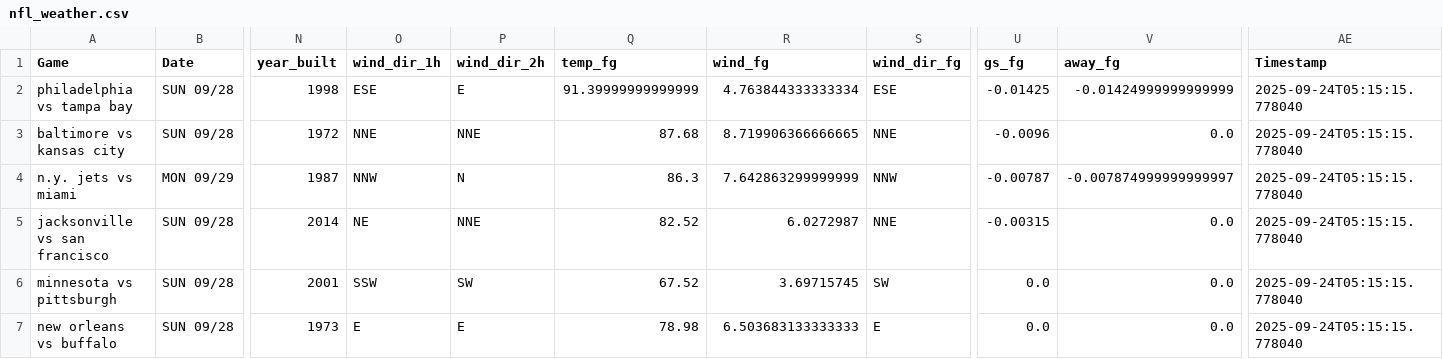
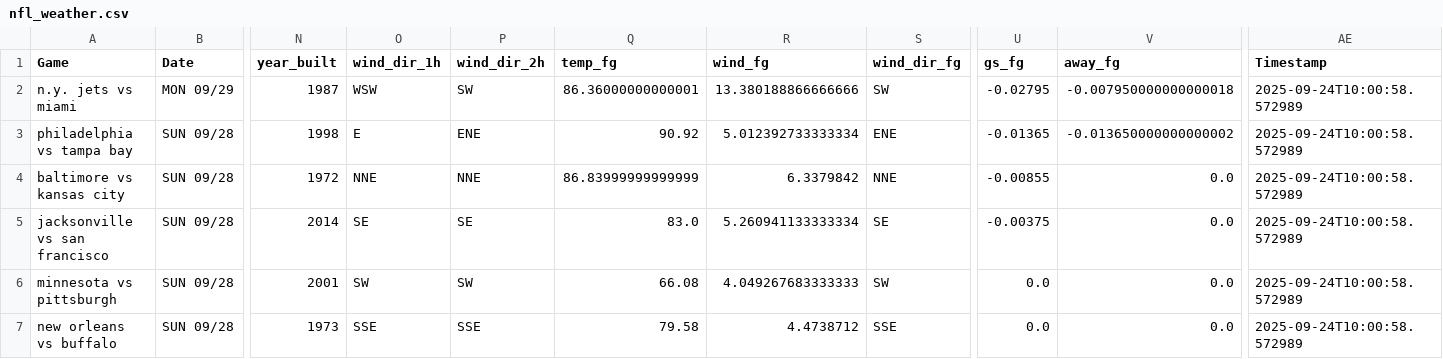
Before and after one commit to mslade50/football_weather, a CSV file: nfl_weather.csv, drawn as a sheet; only a part is shown, gaps mark what is left out; removed rows and columns are numbered as before the commit, all else as after; rows hold the shown columns only; the diff covers the shown part only; the diff names each change by its address in the sheet, - before the commit and + after, or states it on an @@ line.

Commit message:
Update nfl_weather.csv with Timestamp 2025-09-24T10:00:58.572989

```diff
--- a/nfl_weather.csv
+++ b/nfl_weather.csv
+row 2: n.y. jets vs miami | MON 09/29 | 1987 | WSW | SW | 86.36000000000001 | 13.380188866666666 | SW | -0.02795 | -0.007950000000000018 | 2025-09-24T10:00:58.572989
-O3 (wind_dir_1h): ESE
+O3 (wind_dir_1h): E
-P3 (wind_dir_2h): E
+P3 (wind_dir_2h): ENE
-Q3 (temp_fg): 91.39999999999999
+Q3 (temp_fg): 90.92
-R3 (wind_fg): 4.763844333333334
+R3 (wind_fg): 5.012392733333334
-S3 (wind_dir_fg): ESE
+S3 (wind_dir_fg): ENE
-U3 (gs_fg): -0.01425
+U3 (gs_fg): -0.01365
-V3 (away_fg): -0.01424999999999999
+V3 (away_fg): -0.013650000000000002
-AE3:AE4 (Timestamp): 2025-09-24T05:15:15.778040
+AE3:AE4 (Timestamp): 2025-09-24T10:00:58.572989
-Q4 (temp_fg): 87.68
+Q4 (temp_fg): 86.83999999999999
-R4 (wind_fg): 8.719906366666665
+R4 (wind_fg): 6.3379842
-U4 (gs_fg): -0.0096
+U4 (gs_fg): -0.00855
-row 4: n.y. jets vs miami | MON 09/29 | 1987 | NNW | N | 86.3 | 7.642863299999999 | NNW | -0.00787 | -0.007874999999999997 | 2025-09-24T05:15:15.778040
-O5 (wind_dir_1h): NE
+O5 (wind_dir_1h): SE
-P5 (wind_dir_2h): NNE
+P5 (wind_dir_2h): SE
-Q5 (temp_fg): 82.52
+Q5 (temp_fg): 83.0
-R5 (wind_fg): 6.0272987
+R5 (wind_fg): 5.260941133333334
-S5 (wind_dir_fg): NNE
+S5 (wind_dir_fg): SE
-U5 (gs_fg): -0.00315
+U5 (gs_fg): -0.00375
-AE5:AE7 (Timestamp): 2025-09-24T05:15:15.778040
+AE5:AE7 (Timestamp): 2025-09-24T10:00:58.572989
-O6 (wind_dir_1h): SSW
+O6 (wind_dir_1h): SW
-Q6 (temp_fg): 67.52
+Q6 (temp_fg): 66.08
-R6 (wind_fg): 3.69715745
+R6 (wind_fg): 4.049267683333333
-O7 (wind_dir_1h): E
+O7 (wind_dir_1h): SSE
-P7 (wind_dir_2h): E
+P7 (wind_dir_2h): SSE
-Q7 (temp_fg): 78.98
+Q7 (temp_fg): 79.58
-R7 (wind_fg): 6.503683133333333
+R7 (wind_fg): 4.4738712
-S7 (wind_dir_fg): E
+S7 (wind_dir_fg): SSE
```
Also changed, not shown: 20 edited cells elsewhere in this file.
